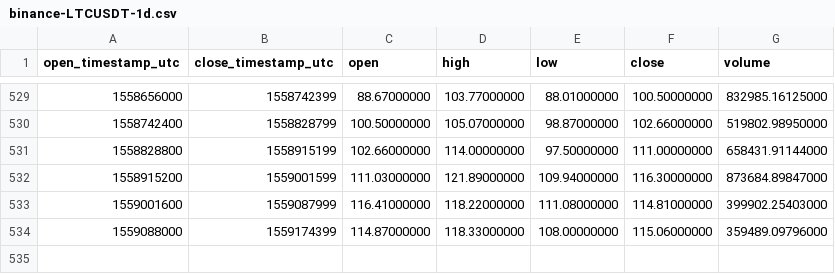
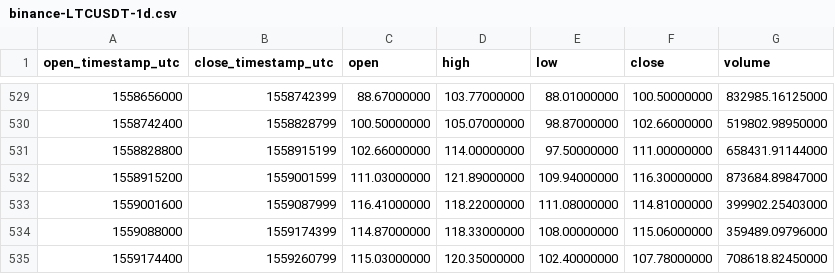
Before and after one commit to cryptobigbro/binance-LTCUSDT, a CSV file: binance-LTCUSDT-1d.csv, drawn as a sheet; only a part is shown, gaps mark what is left out.

Commit message:
Update OHLCV data.

```diff
--- a/binance-LTCUSDT-1d.csv
+++ b/binance-LTCUSDT-1d.csv
@@ -534 +534,2 @@ open_timestamp_utc,close_timestamp_utc,open,high,low,close,volume
 1559088000,1559174399,114.87000000,118.33000000,108.00000000,115.06000000,359489.09796000
+1559174400,1559260799,115.03000000,120.35000000,102.40000000,107.78000000,708618.82450000
```
Also changed, not shown: 1 other file.
